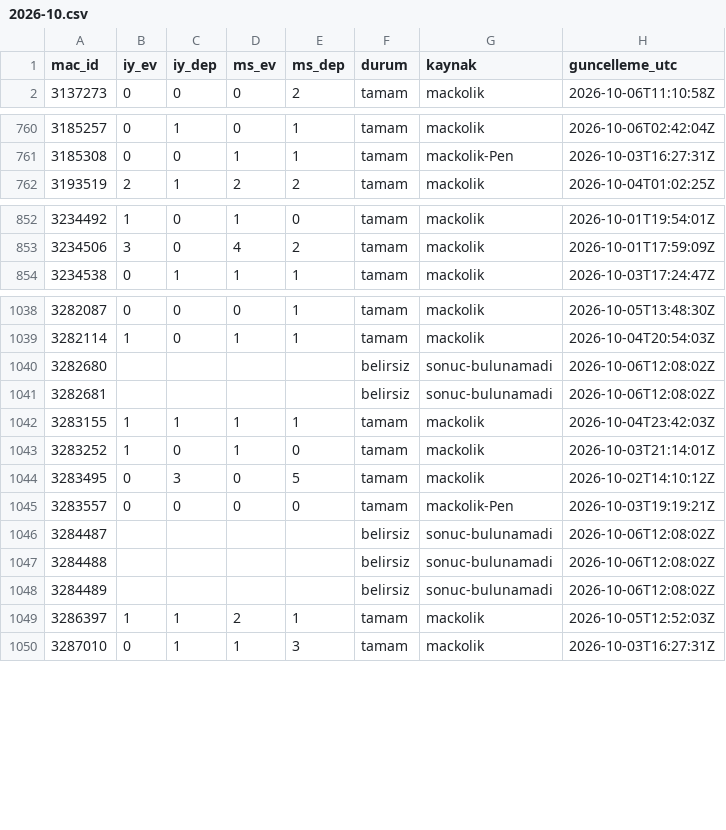
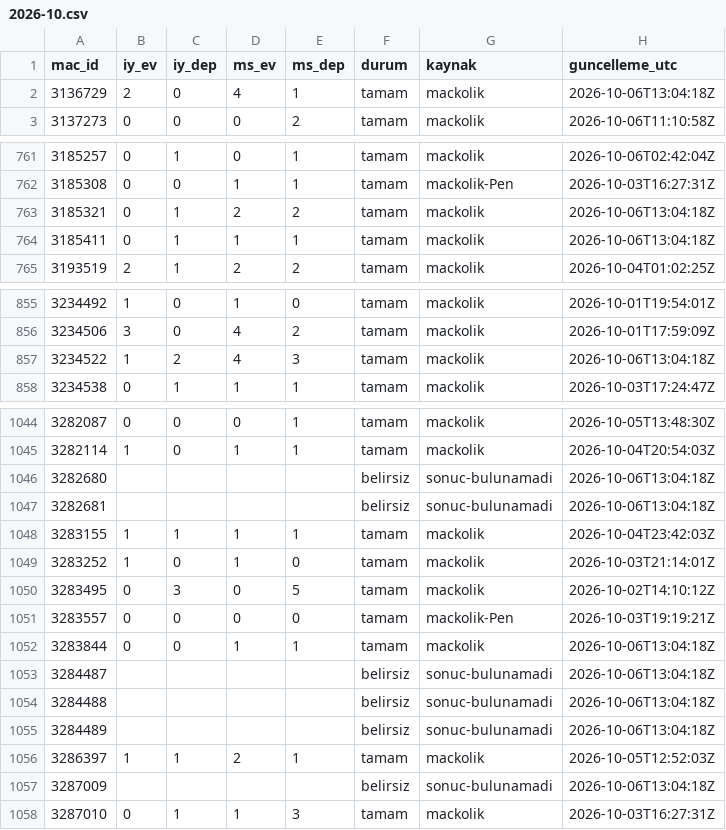
Before and after one commit to serhatblb/iddaa-analiz, a CSV file: data/sonuclar/2026-10.csv, drawn as a sheet; only a part is shown, gaps mark what is left out; the diff covers the shown part only.

```diff
--- a/data/sonuclar/2026-10.csv
+++ b/data/sonuclar/2026-10.csv
@@ -1,2 +1,3 @@
 mac_id,iy_ev,iy_dep,ms_ev,ms_dep,durum,kaynak,guncelleme_utc
+3136729,2,0,4,1,tamam,mackolik,2026-10-06T13:04:18Z
 3137273,0,0,0,2,tamam,mackolik,2026-10-06T11:10:58Z
@@ -761,2 +762,4 @@ mac_id,iy_ev,iy_dep,ms_ev,ms_dep,durum,kaynak,guncelleme_utc
 3185308,0,0,1,1,tamam,mackolik-Pen,2026-10-03T16:27:31Z
+3185321,0,1,2,2,tamam,mackolik,2026-10-06T13:04:18Z
+3185411,0,1,1,1,tamam,mackolik,2026-10-06T13:04:18Z
 3193519,2,1,2,2,tamam,mackolik,2026-10-04T01:02:25Z
@@ -853,2 +856,3 @@ mac_id,iy_ev,iy_dep,ms_ev,ms_dep,durum,kaynak,guncelleme_utc
 3234506,3,0,4,2,tamam,mackolik,2026-10-01T17:59:09Z
+3234522,1,2,4,3,tamam,mackolik,2026-10-06T13:04:18Z
 3234538,0,1,1,1,tamam,mackolik,2026-10-03T17:24:47Z
@@ -1039,4 +1045,4 @@ mac_id,iy_ev,iy_dep,ms_ev,ms_dep,durum,kaynak,guncelleme_utc
 3282114,1,0,1,1,tamam,mackolik,2026-10-04T20:54:03Z
-3282680,,,,,belirsiz,sonuc-bulunamadi,2026-10-06T12:08:02Z
-3282681,,,,,belirsiz,sonuc-bulunamadi,2026-10-06T12:08:02Z
+3282680,,,,,belirsiz,sonuc-bulunamadi,2026-10-06T13:04:18Z
+3282681,,,,,belirsiz,sonuc-bulunamadi,2026-10-06T13:04:18Z
 3283155,1,1,1,1,tamam,mackolik,2026-10-04T23:42:03Z
@@ -1045,6 +1051,8 @@ mac_id,iy_ev,iy_dep,ms_ev,ms_dep,durum,kaynak,guncelleme_utc
 3283557,0,0,0,0,tamam,mackolik-Pen,2026-10-03T19:19:21Z
-3284487,,,,,belirsiz,sonuc-bulunamadi,2026-10-06T12:08:02Z
-3284488,,,,,belirsiz,sonuc-bulunamadi,2026-10-06T12:08:02Z
-3284489,,,,,belirsiz,sonuc-bulunamadi,2026-10-06T12:08:02Z
+3283844,0,0,1,1,tamam,mackolik,2026-10-06T13:04:18Z
+3284487,,,,,belirsiz,sonuc-bulunamadi,2026-10-06T13:04:18Z
+3284488,,,,,belirsiz,sonuc-bulunamadi,2026-10-06T13:04:18Z
+3284489,,,,,belirsiz,sonuc-bulunamadi,2026-10-06T13:04:18Z
 3286397,1,1,2,1,tamam,mackolik,2026-10-05T12:52:03Z
+3287009,,,,,belirsiz,sonuc-bulunamadi,2026-10-06T13:04:18Z
 3287010,0,1,1,3,tamam,mackolik,2026-10-03T16:27:31Z
```
Also changed, not shown: 2 added rows and 15 edited cells elsewhere in this file, data/maclar/2026-10.csv, data/sonuclar/2026-09.csv, 5 other files.
